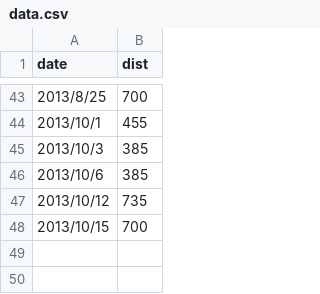
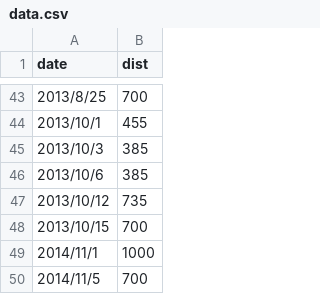
Before and after one commit to junsuwhy/swim-to-green-island, a CSV file: data.csv, drawn as a sheet; only a part is shown, gaps mark what is left out.

Commit message:
Update data.csv

```diff
--- a/data.csv
+++ b/data.csv
@@ -48 +48,3 @@ date,dist
 2013/10/15,700
+2014/11/1,1000
+2014/11/5,700
```
